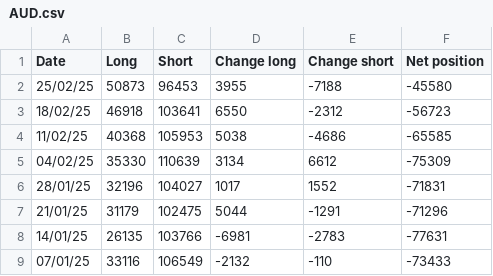
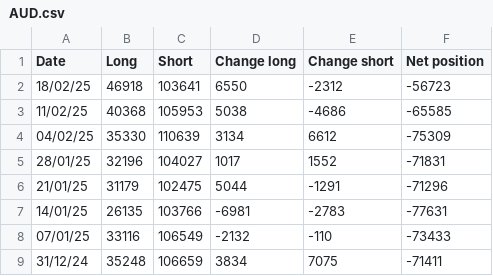
Before and after one commit to Wohou/Rapport_COT, a CSV file: csv/AUD.csv, drawn as a sheet; only a part is shown; the shorter side is filled out with more unchanged rows; the diff names each change by its address in the sheet, - before the commit and + after, or states it on an @@ line.

Commit message:
Delete latest line for github test

```diff
--- a/csv/AUD.csv
+++ b/csv/AUD.csv
-row 2: 25/02/25 | 50873 | 96453 | 3955 | -7188 | -45580
```
